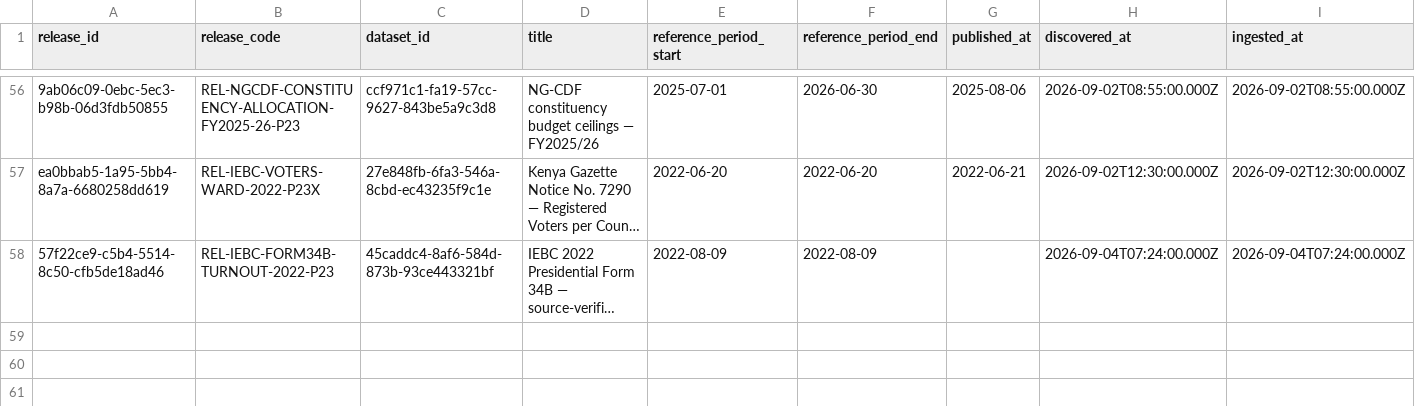
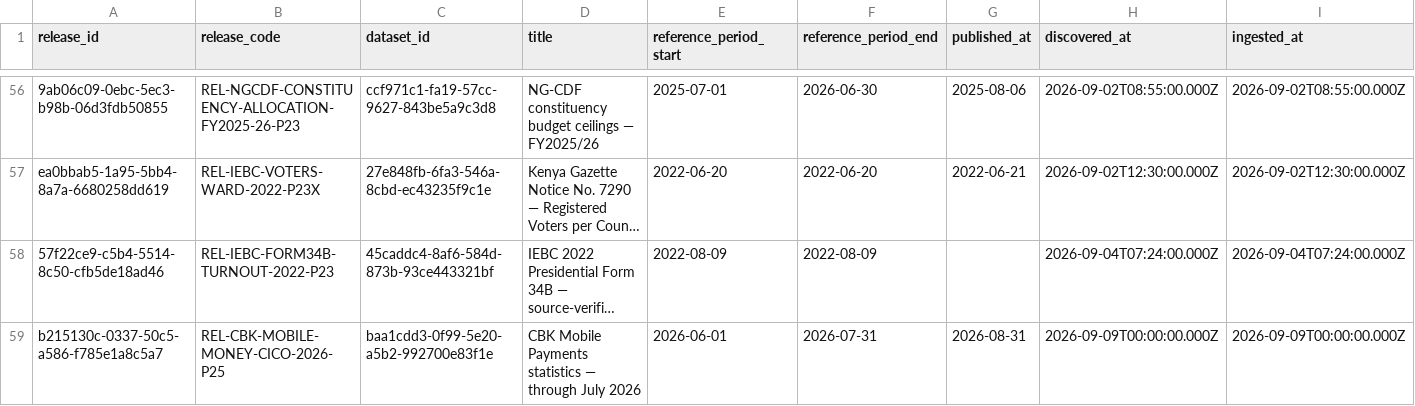
Before and after one commit to dansamuka/kenya-data-atlas, a CSV file: data/catalogue/registry/releases.csv, drawn as a sheet; only a part is shown, gaps mark what is left out; long unchanged cells end in …; rows hold the shown columns only; the diff names each change by its address in the sheet, - before the commit and + after, or states it on an @@ line.

```diff
--- a/data/catalogue/registry/releases.csv
+++ b/data/catalogue/registry/releases.csv
+row 59: b215130c-0337-50c5-a586-f785e1a8c5a7 | REL-CBK-MOBILE-MONEY-CICO-2026-P25 | baa1cdd3-0f99-5e20-a5b2-992700e83f1e | CBK Mobile Payments statistics — through July 2026 | 2026-06-01 | 2026-07-31 | 2026-08-31 | 2026-09-09T00:00:00.000Z | 2026-09-09T00:00:00.000Z
```
Also changed, not shown: data/catalogue/registry/datasets.csv, data/indicators/registry/indicators.csv, 27 other files.
